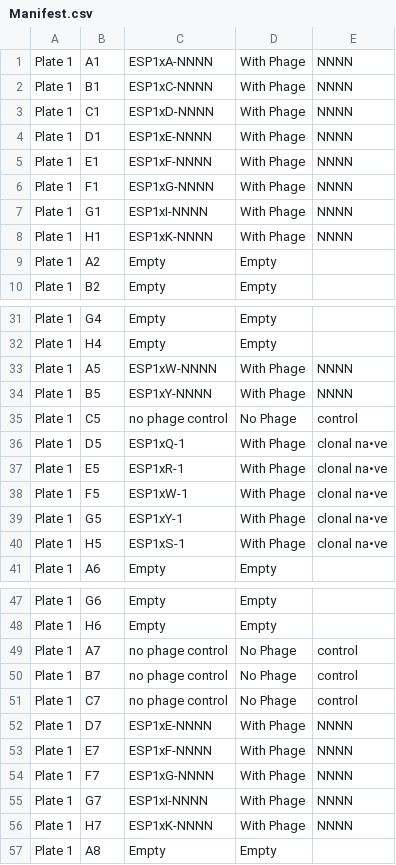
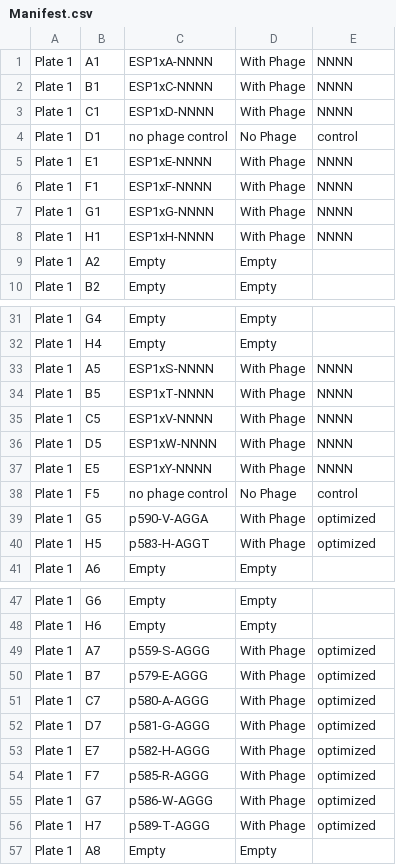
Before and after one commit to dgretton/disposable-pace, a CSV file: util/Manifest.csv, drawn as a sheet; only a part is shown, gaps mark what is left out; the diff covers the shown part only; the diff names each change by its address in the sheet, - before the commit and + after, or states it on an @@ line.

Commit message:
new example manifest

```diff
--- a/util/Manifest.csv
+++ b/util/Manifest.csv
-C4: ESP1xE-NNNN
+C4: no phage control
-D4: With Phage
+D4: No Phage
-E4: NNNN
+E4: control
-C5: ESP1xF-NNNN
+C5: ESP1xE-NNNN
-C6: ESP1xG-NNNN
+C6: ESP1xF-NNNN
-C7: ESP1xI-NNNN
+C7: ESP1xG-NNNN
-C8: ESP1xK-NNNN
+C8: ESP1xH-NNNN
-C33: ESP1xW-NNNN
+C33: ESP1xS-NNNN
-C34: ESP1xY-NNNN
+C34: ESP1xT-NNNN
-C35: no phage control
+C35: ESP1xV-NNNN
-D35: No Phage
+D35: With Phage
-E35: control
+E35: NNNN
-C36: ESP1xQ-1
+C36: ESP1xW-NNNN
-E36:E37: clonal na•ve
+E36:E37: NNNN
-C37: ESP1xR-1
+C37: ESP1xY-NNNN
-C38: ESP1xW-1
+C38: no phage control
-D38: With Phage
+D38: No Phage
-E38: clonal na•ve
+E38: control
-C39: ESP1xY-1
+C39: p590-V-AGGA
-E39:E40: clonal na•ve
+E39:E40: optimized
-C40: ESP1xS-1
+C40: p583-H-AGGT
-C49: no phage control
+C49: p559-S-AGGG
-D49:D51: No Phage
+D49:D51: With Phage
-E49:E51: control
+E49:E51: optimized
-C50: no phage control
+C50: p579-E-AGGG
-C51: no phage control
+C51: p580-A-AGGG
-C52: ESP1xE-NNNN
+C52: p581-G-AGGG
-E52:E56: NNNN
+E52:E56: optimized
-C53: ESP1xF-NNNN
+C53: p582-H-AGGG
-C54: ESP1xG-NNNN
+C54: p585-R-AGGG
-C55: ESP1xI-NNNN
+C55: p586-W-AGGG
-C56: ESP1xK-NNNN
+C56: p589-T-AGGG
```
Also changed, not shown: 34 edited cells elsewhere in this file.
